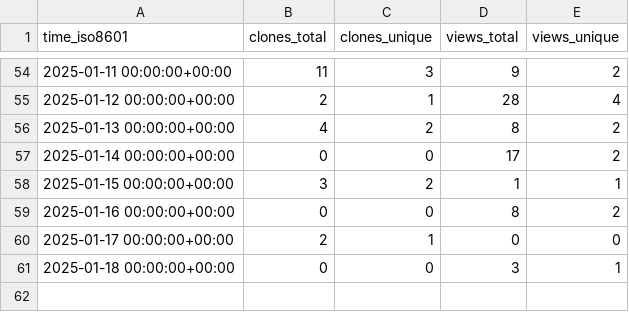
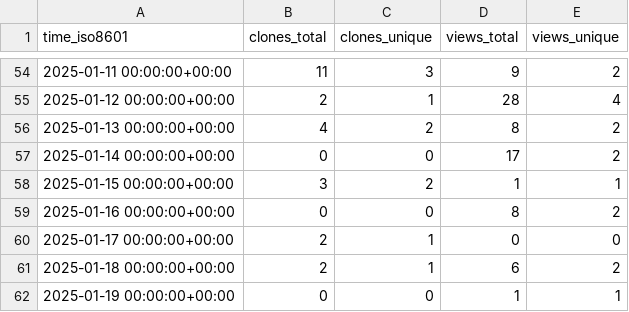
Before and after one commit to CBICA/NiChart_DLMUSE, a CSV file: CBICA/NiChart_DLMUSE/ghrs-data/views_clones_aggregate.csv, drawn as a sheet; only a part is shown, gaps mark what is left out.

```diff
--- a/CBICA/NiChart_DLMUSE/ghrs-data/views_clones_aggregate.csv
+++ b/CBICA/NiChart_DLMUSE/ghrs-data/views_clones_aggregate.csv
@@ -60,2 +60,3 @@ time_iso8601,clones_total,clones_unique,views_total,views_unique
 2025-01-17 00:00:00+00:00,2,1,0,0
-2025-01-18 00:00:00+00:00,0,0,3,1
+2025-01-18 00:00:00+00:00,2,1,6,2
+2025-01-19 00:00:00+00:00,0,0,1,1
```
Also changed, not shown: 1 other file.
